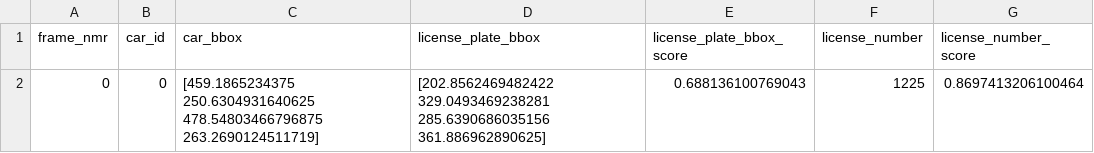
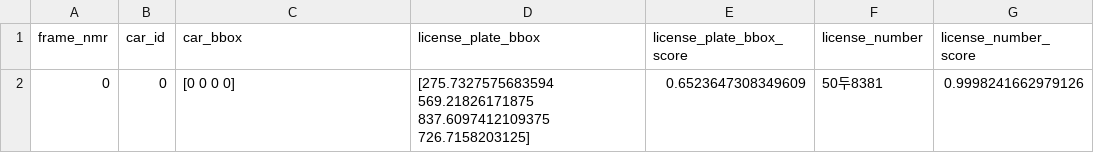
Before and after one commit to kimbongjune/License-Plate-Detection-with-YoloV8-and-EasyOCR, a CSV file: csv_detections/detection_results.csv, drawn as a sheet.

```diff
--- a/csv_detections/detection_results.csv
+++ b/csv_detections/detection_results.csv
@@ -1,2 +1,2 @@
 frame_nmr,car_id,car_bbox,license_plate_bbox,license_plate_bbox_score,license_number,license_number_score
-0,0,[459.1865234375 250.6304931640625 478.54803466796875 263.2690124511719],[202.8562469482422 329.0493469238281 285.6390686035156 361.886962890625],0.688136100769043,1225,0.8697413206100464
+0,0,[0 0 0 0],[275.7327575683594 569.21826171875 837.6097412109375 726.7158203125],0.6523647308349609,50두8381,0.9998241662979126
```
Also changed, not shown: 10 other files.
